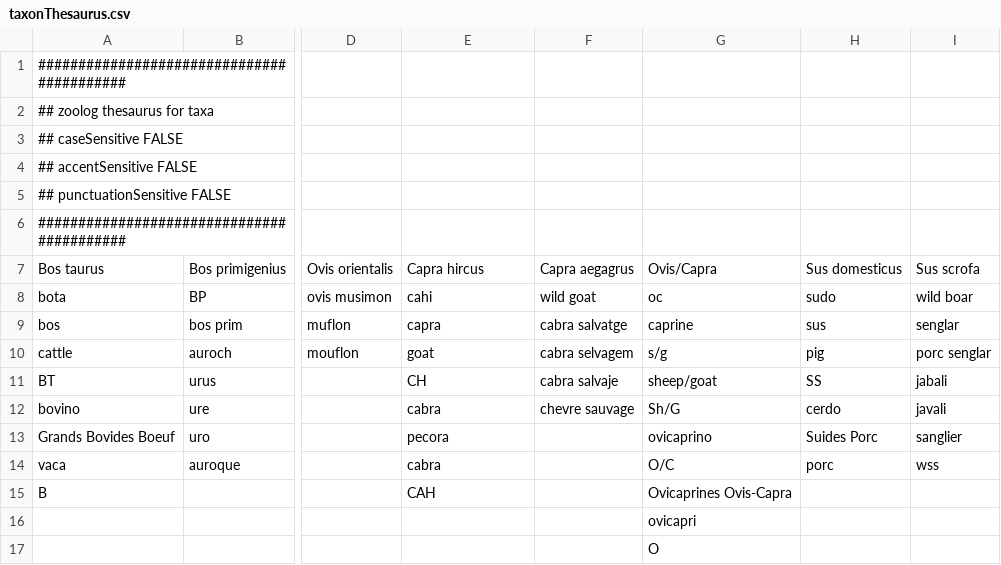
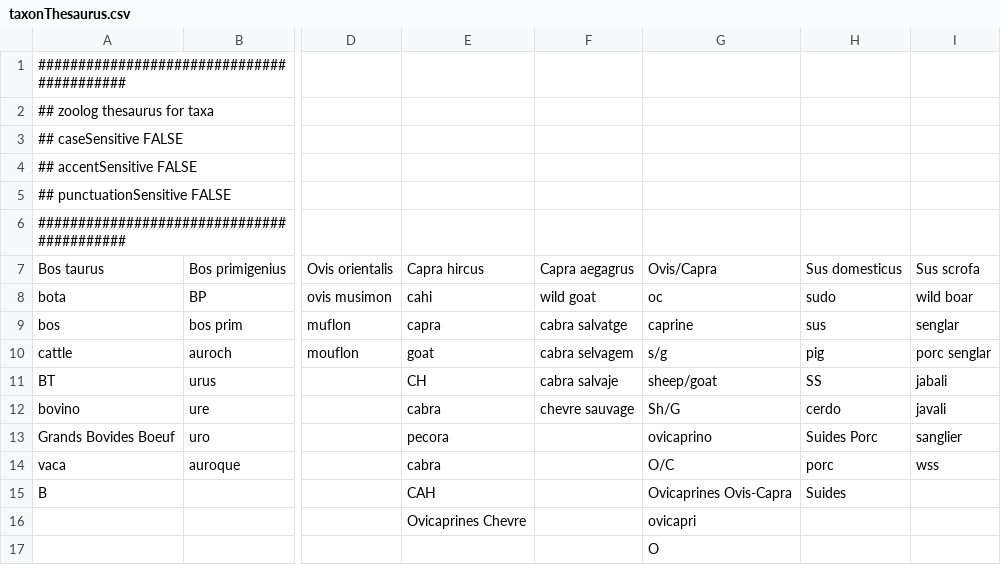
Before and after one commit to josempozo/zoolog, a CSV file: inst/extdata/taxonThesaurus.csv, drawn as a sheet; only a part is shown, gaps mark what is left out; the diff names each change by its address in the sheet, - before the commit and + after, or states it on an @@ line.

Commit message:
Added two entries to axon thesaurus.

```diff
--- a/inst/extdata/taxonThesaurus.csv
+++ b/inst/extdata/taxonThesaurus.csv
-H15: (empty)
+H15: Suides
-E16: (empty)
+E16: Ovicaprines Chevre
```
Also changed, not shown: 2 other files.
